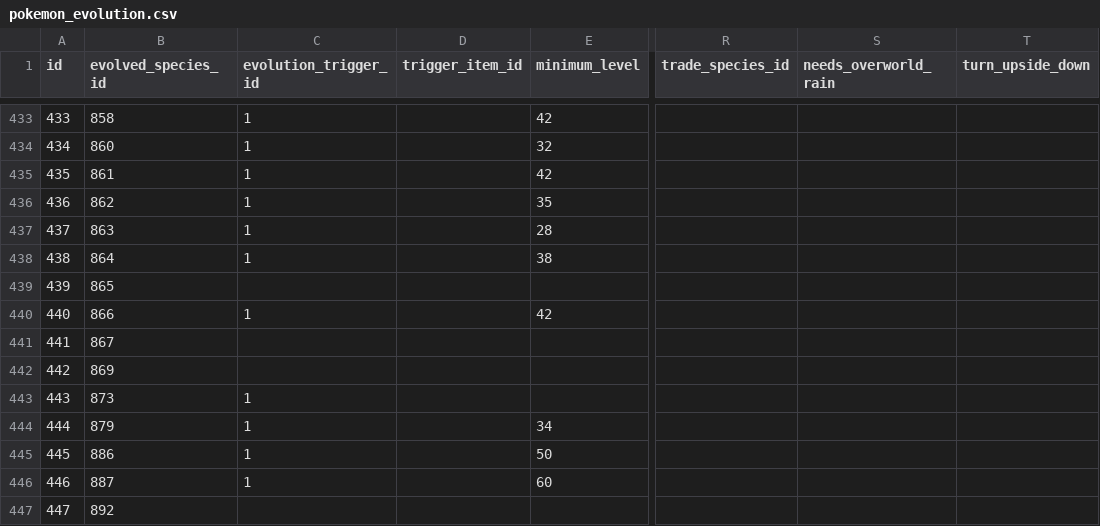
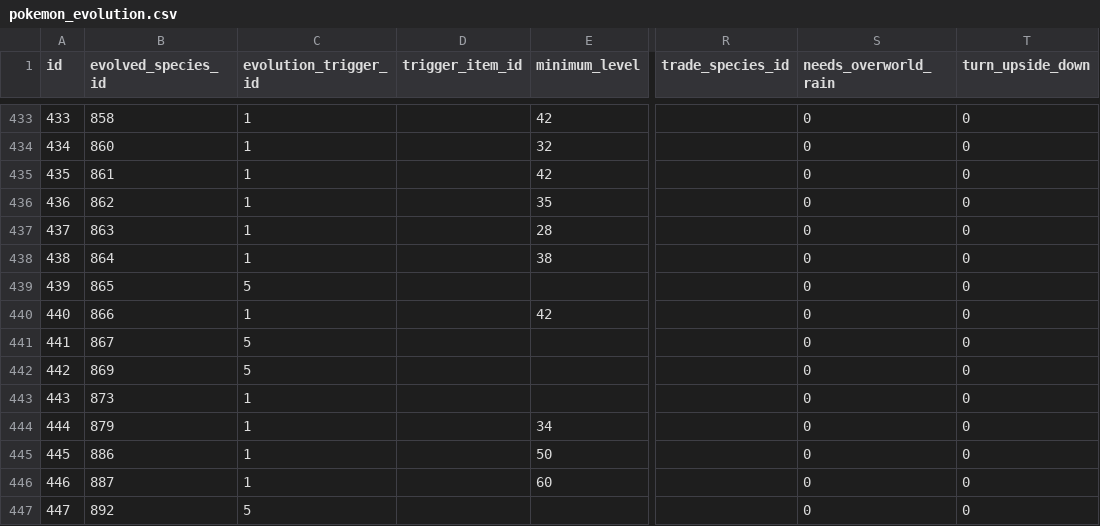
Before and after one commit to poketwo/pokedex, a CSV file: pokedex/data/csv/pokemon_evolution.csv, drawn as a sheet; only a part is shown, gaps mark what is left out; the diff covers the shown part only; the diff names each change by its address in the sheet, - before the commit and + after, or states it on an @@ line.

```diff
--- a/pokedex/data/csv/pokemon_evolution.csv
+++ b/pokedex/data/csv/pokemon_evolution.csv
-S433:S447 (needs_overworld_rain): (empty)
+S433:S447 (needs_overworld_rain): 0
-T433:T447 (turn_upside_down): (empty)
+T433:T447 (turn_upside_down): 0
-C439 (evolution_trigger_id): (empty)
+C439 (evolution_trigger_id): 5
-C441:C442 (evolution_trigger_id): (empty)
+C441:C442 (evolution_trigger_id): 5
-C447 (evolution_trigger_id): (empty)
+C447 (evolution_trigger_id): 5
```
Also changed, not shown: 54 edited cells elsewhere in this file, pokedex/data/csv/pokemon_forms.csv, 2 other files.
